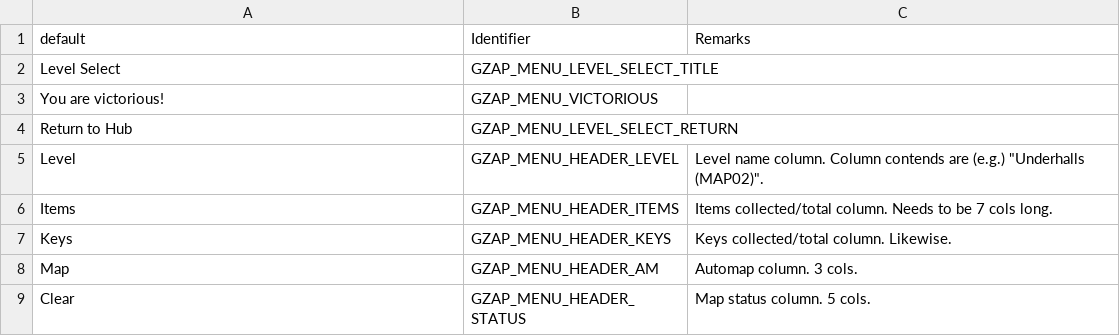
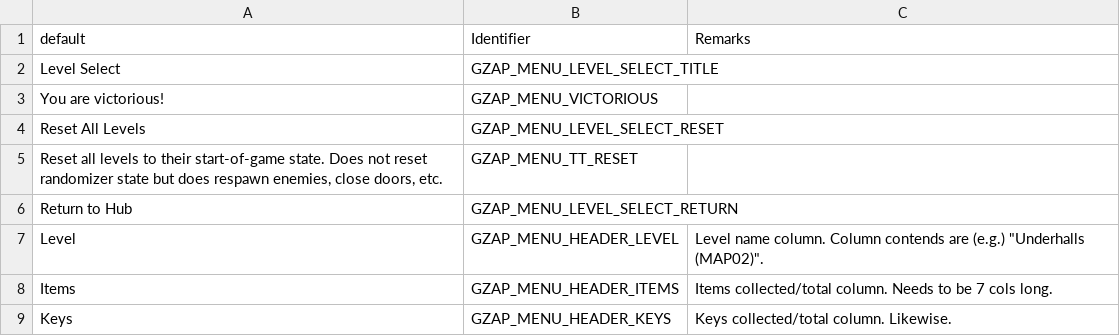
Before and after one commit to ToxicFrog/doom-mods, a CSV file: gzap/LANGUAGE.csv, drawn as a sheet; only a part is shown; the shorter side is filled out with more unchanged rows.

Commit message:
gzap: implement persistence

```diff
--- a/gzap/LANGUAGE.csv
+++ b/gzap/LANGUAGE.csv
@@ -3,2 +3,4 @@ Level Select,GZAP_MENU_LEVEL_SELECT_TITLE,
 You are victorious!,GZAP_MENU_VICTORIOUS,
+Reset All Levels,GZAP_MENU_LEVEL_SELECT_RESET,
+"Reset all levels to their start-of-game state. Does not reset randomizer state but does respawn enemies, close doors, etc.",GZAP_MENU_TT_RESET,
 Return to Hub,GZAP_MENU_LEVEL_SELECT_RETURN,
```
Also changed, not shown: 9 other files.
